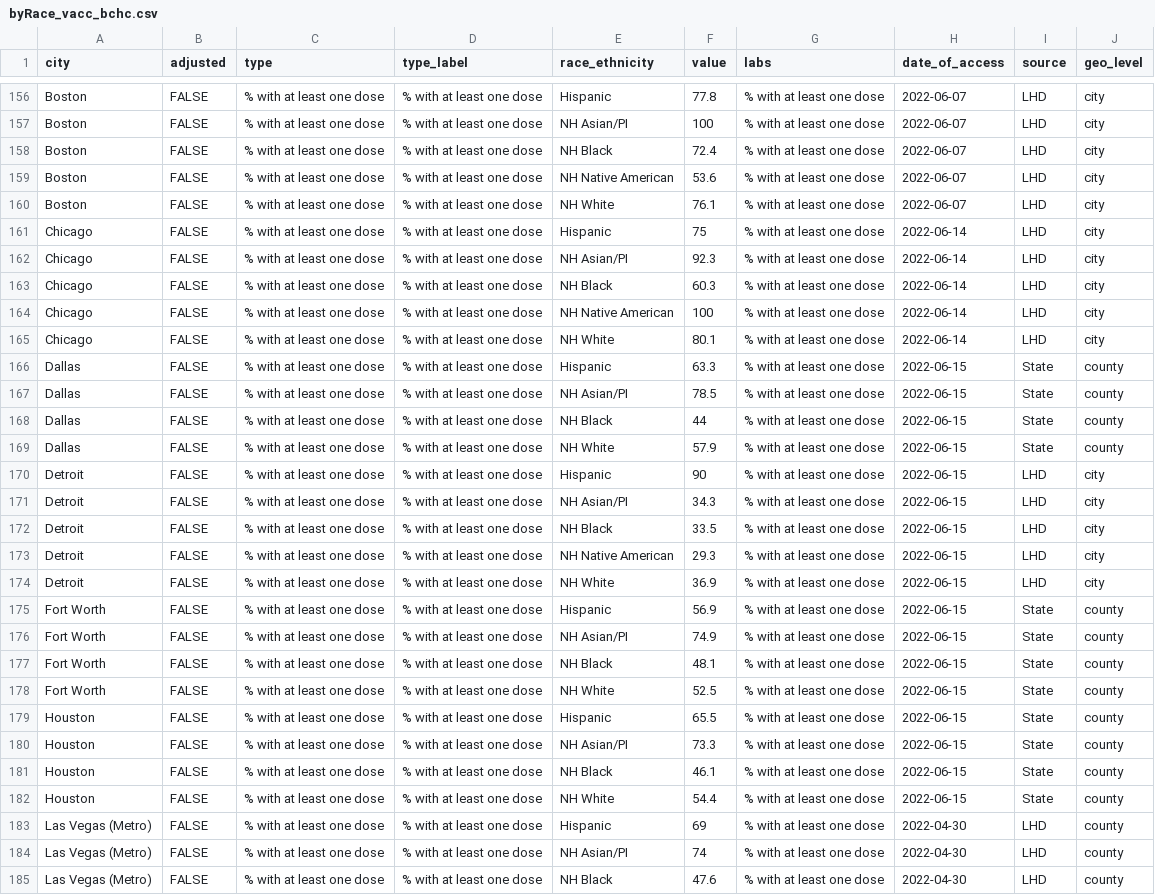
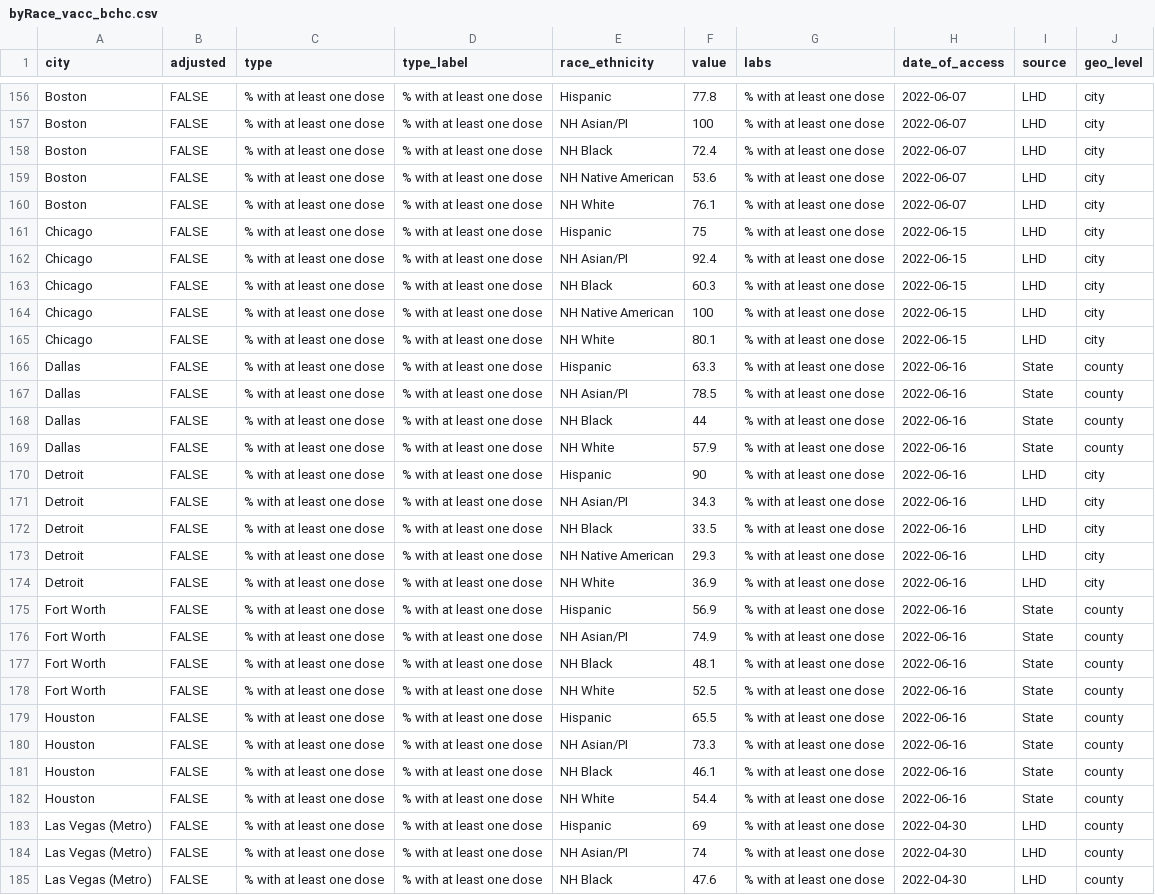
Before and after one commit to Drexel-UHC/covid_inequities_project, a CSV file: Vaccination/totals/byRace_vacc_bchc.csv, drawn as a sheet; only a part is shown, gaps mark what is left out; the diff covers the shown part only; the diff names each change by its address in the sheet, - before the commit and + after, or states it on an @@ line.

```diff
--- a/Vaccination/totals/byRace_vacc_bchc.csv
+++ b/Vaccination/totals/byRace_vacc_bchc.csv
-H161:H165 (date_of_access): 2022-06-14
+H161:H165 (date_of_access): 2022-06-15
-F162 (value): 92.3
+F162 (value): 92.4
-H166:H182 (date_of_access): 2022-06-15
+H166:H182 (date_of_access): 2022-06-16
```
Also changed, not shown: 129 edited cells elsewhere in this file, Outcomes/inequities/inequities_zcta_level.csv, Outcomes/totals/byZCTA_bchc.csv, 9 other files.
